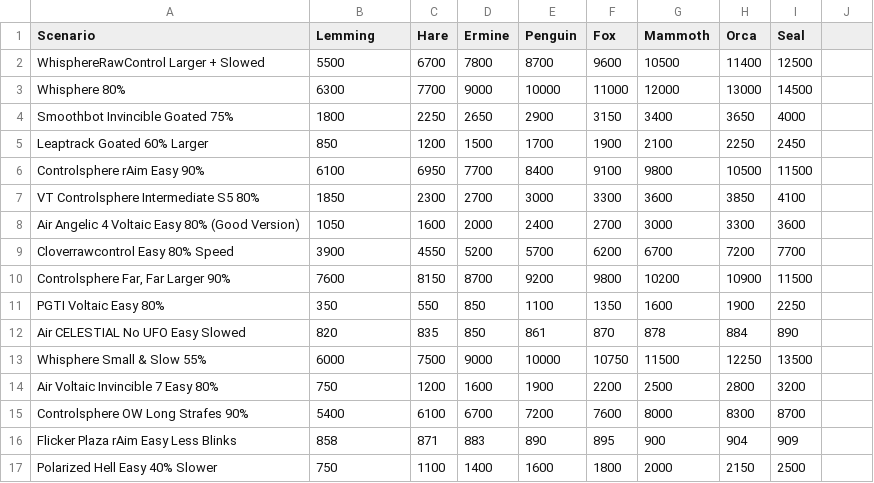
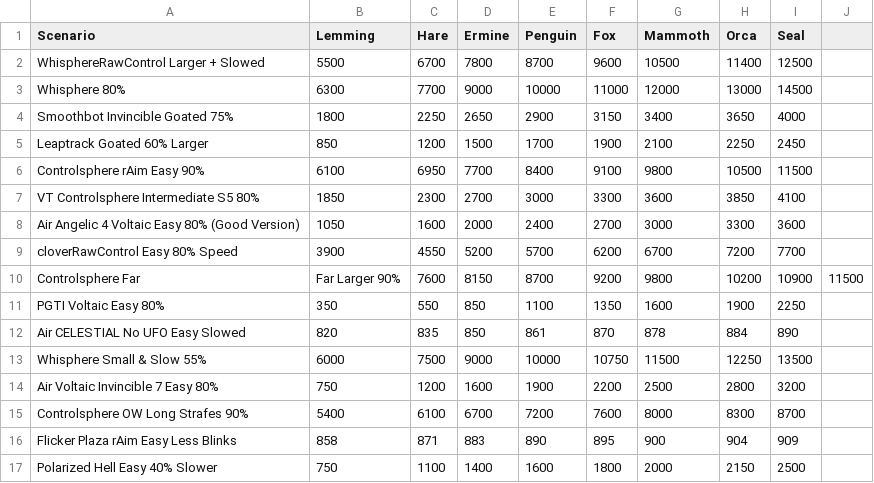
Before and after one commit to H1410101/raw_output, a CSV file: benchmarks/ranks_easier.csv, drawn as a sheet; only a part is shown.

```diff
--- a/benchmarks/ranks_easier.csv
+++ b/benchmarks/ranks_easier.csv
@@ -8,4 +8,4 @@ VT Controlsphere Intermediate S5 80%,1850,2300,2700,3000,3300,3600,3850,4100
 Air Angelic 4 Voltaic Easy 80% (Good Version),1050,1600,2000,2400,2700,3000,3300,3600
-Cloverrawcontrol Easy 80% Speed,3900,4550,5200,5700,6200,6700,7200,7700
-"Controlsphere Far, Far Larger 90%",7600,8150,8700,9200,9800,10200,10900,11500
+cloverRawControl Easy 80% Speed,3900,4550,5200,5700,6200,6700,7200,7700
+Controlsphere Far, Far Larger 90%,7600,8150,8700,9200,9800,10200,10900,11500
 PGTI Voltaic Easy 80%,350,550,850,1100,1350,1600,1900,2250
```
Also changed, not shown: benchmarks/ranks_hard.csv, benchmarks/ranks_medium.csv, 8 other files.
